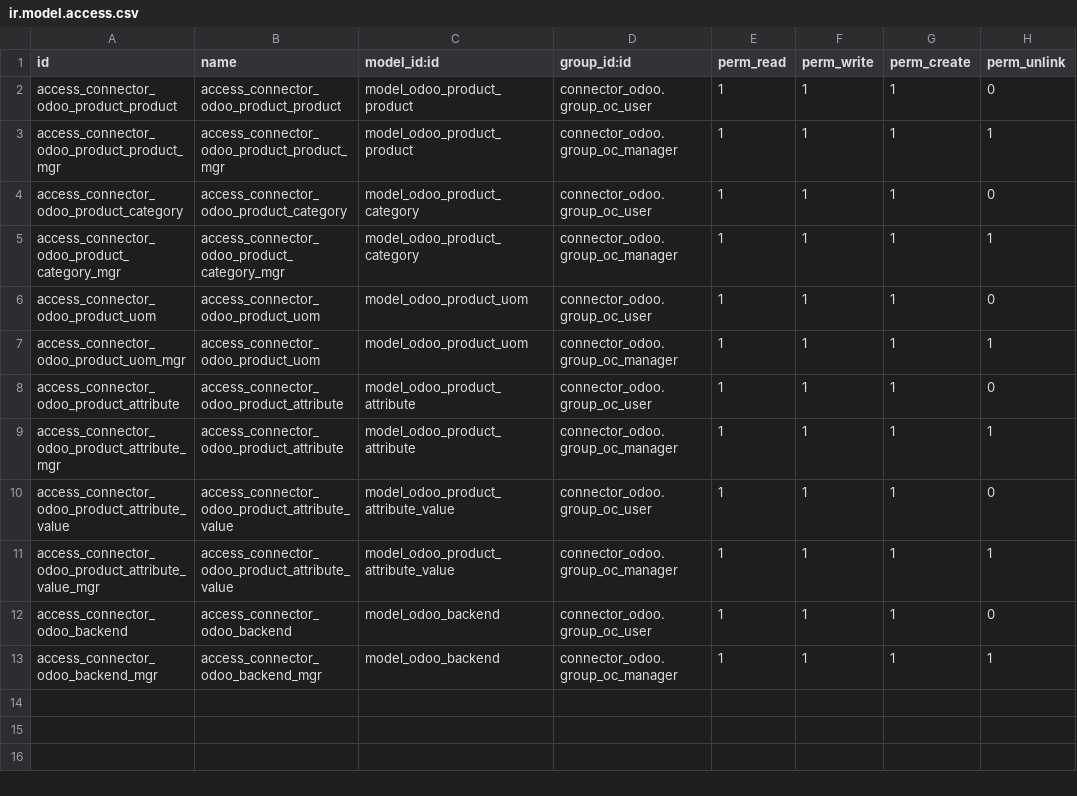
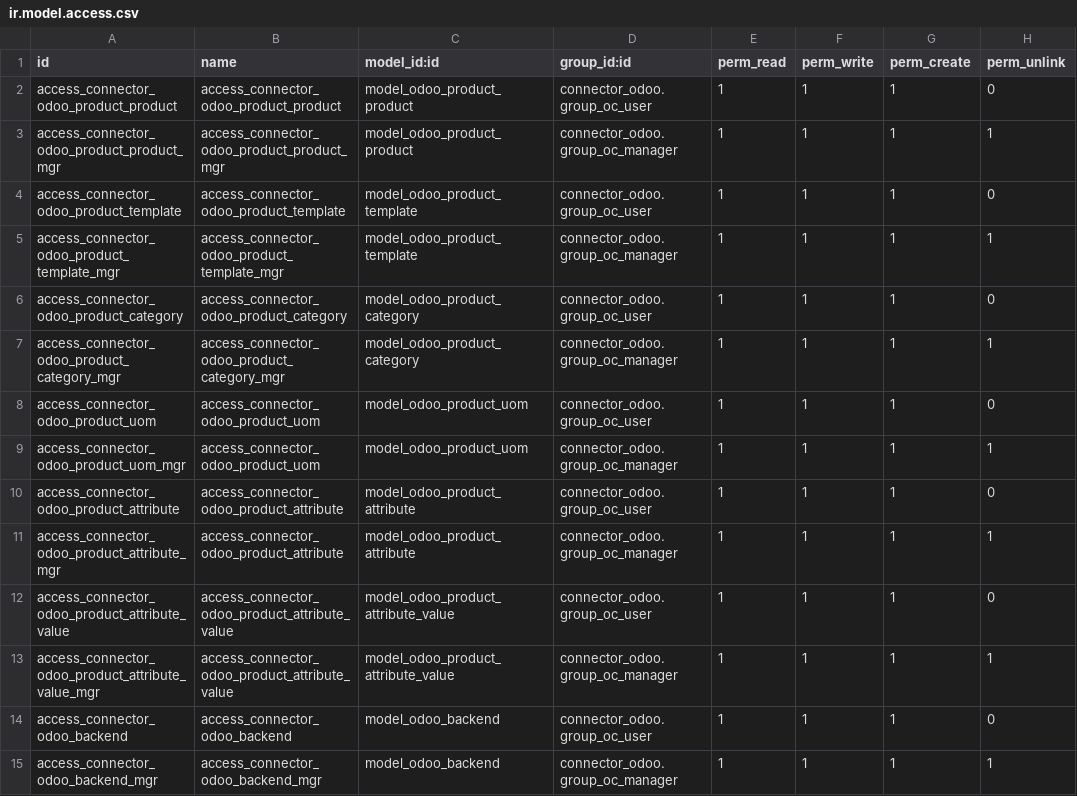
Before and after one commit to OCA/connector-odoo2odoo, a CSV file: connector_odoo/security/ir.model.access.csv, drawn as a sheet; the diff names each change by its address in the sheet, - before the commit and + after, or states it on an @@ line.

Commit message:
Add security

```diff
--- a/connector_odoo/security/ir.model.access.csv
+++ b/connector_odoo/security/ir.model.access.csv
+row 4: access_connector_odoo_product_template | access_connector_odoo_product_template | model_odoo_product_template | connector_odoo.group_oc_user | 1 | 1 | 1 | 0
+row 5: access_connector_odoo_product_template_mgr | access_connector_odoo_product_template_mgr | model_odoo_product_template | connector_odoo.group_oc_manager | 1 | 1 | 1 | 1
```
